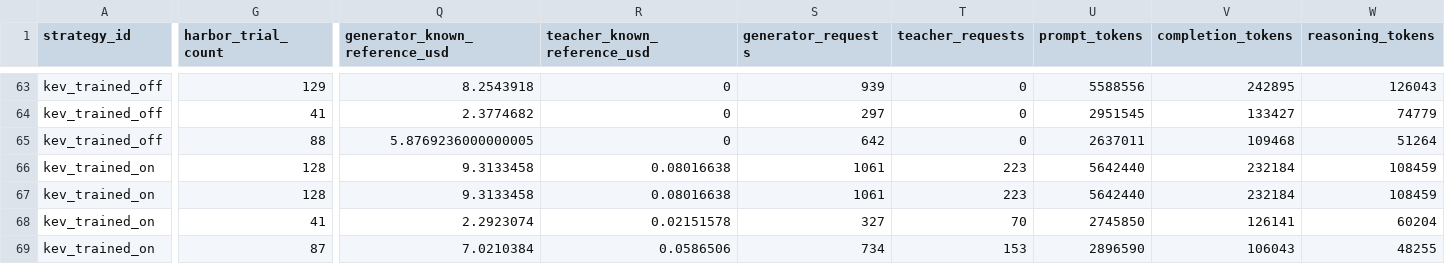
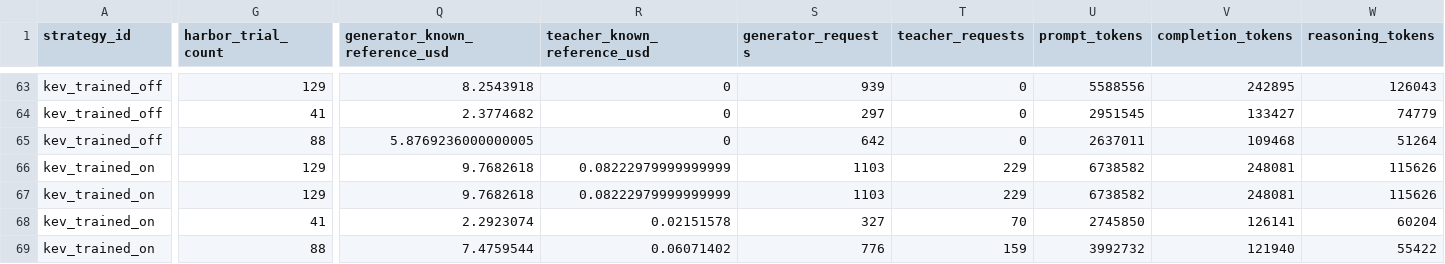
Before and after one commit to sxyq/modelrouter, a CSV file: our-project/results/benchmark/rq1/terminal-bench-2.0/20261108-v9-rq1-glm/metrics/per_strategy.csv, drawn as a sheet; only a part is shown, gaps mark what is left out; the diff covers the shown part only; the diff names each change by its address in the sheet, - before the commit and + after, or states it on an @@ line.

```diff
--- a/our-project/results/benchmark/rq1/terminal-bench-2.0/20261108-v9-rq1-glm/metrics/per_strategy.csv
+++ b/our-project/results/benchmark/rq1/terminal-bench-2.0/20261108-v9-rq1-glm/metrics/per_strategy.csv
-G66:G67 (harbor_trial_count): 128
+G66:G67 (harbor_trial_count): 129
-Q66:Q67 (generator_known_reference_usd): 9.3133458
+Q66:Q67 (generator_known_reference_usd): 9.7682618
-R66:R67 (teacher_known_reference_usd): 0.08016638
+R66:R67 (teacher_known_reference_usd): 0.08222979999999999
-S66:S67 (generator_requests): 1061
+S66:S67 (generator_requests): 1103
-T66:T67 (teacher_requests): 223
+T66:T67 (teacher_requests): 229
-U66:U67 (prompt_tokens): 5642440
+U66:U67 (prompt_tokens): 6738582
-V66:V67 (completion_tokens): 232184
+V66:V67 (completion_tokens): 248081
-W66:W67 (reasoning_tokens): 108459
+W66:W67 (reasoning_tokens): 115626
-G69 (harbor_trial_count): 87
+G69 (harbor_trial_count): 88
-Q69 (generator_known_reference_usd): 7.0210384
+Q69 (generator_known_reference_usd): 7.4759544
-R69 (teacher_known_reference_usd): 0.0586506
+R69 (teacher_known_reference_usd): 0.06071402
-S69 (generator_requests): 734
+S69 (generator_requests): 776
-T69 (teacher_requests): 153
+T69 (teacher_requests): 159
-U69 (prompt_tokens): 2896590
+U69 (prompt_tokens): 3992732
-V69 (completion_tokens): 106043
+V69 (completion_tokens): 121940
-W69 (reasoning_tokens): 48255
+W69 (reasoning_tokens): 55422
```
Also changed, not shown: 33 edited cells elsewhere in this file, our-project/results/benchmark/rq1/terminal-bench-2.0/20261108-v9-rq1-glm/metrics/cost_breakdown.csv, our-project/results/benchmark/rq1/terminal-bench-2.0/20261108-v9-rq1-glm/metrics/per_task.csv, 13 other files.
